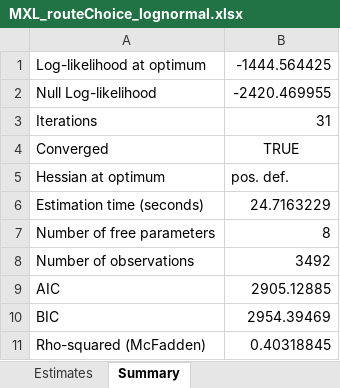
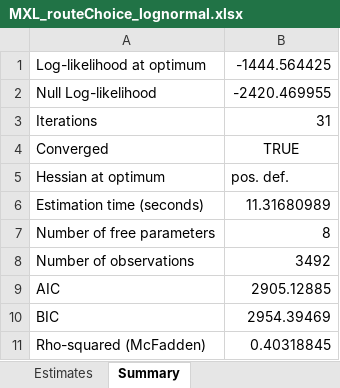
Before and after one commit to ighdez/ChoiceModels.jl, an Excel workbook: examples/output/MXL_routeChoice_lognormal.xlsx, sheet Summary, drawn as a sheet; values as stored, in another font and other column widths than the file's, no borders; the diff names each change by its address in the sheet, - before the commit and + after, or states it on an @@ line.

```diff
--- a/examples/output/MXL_routeChoice_lognormal.xlsx (sheet Summary)
+++ b/examples/output/MXL_routeChoice_lognormal.xlsx (sheet Summary)
-B6: 24.7163229
+B6: 11.31680989
```
Also changed, not shown: examples/output/MNL_modeChoice_SP.xlsx, examples/output/MNL_modeChoice_SP_WTP.xlsx, 16 other files.
